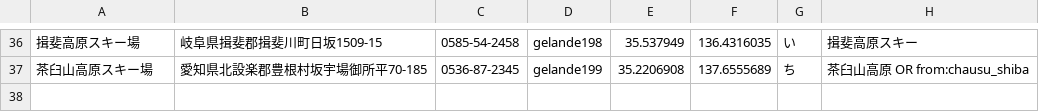
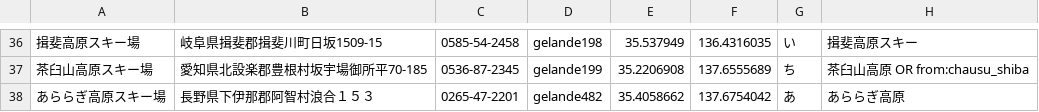
Before and after one commit to hirokim/Snotter-for-iOS, a CSV file: Snotter/hida.csv, drawn as a sheet; only a part is shown, gaps mark what is left out; the diff names each change by its address in the sheet, - before the commit and + after, or states it on an @@ line.

Commit message:
あららぎ高原スキー場追加

```diff
--- a/Snotter/hida.csv
+++ b/Snotter/hida.csv
+row 38: あららぎ高原スキー場 | 長野県下伊那郡阿智村浪合１５３ | 0265-47-2201 | gelande482 | 35.4058662 | 137.6754042 | あ | あららぎ高原
```
